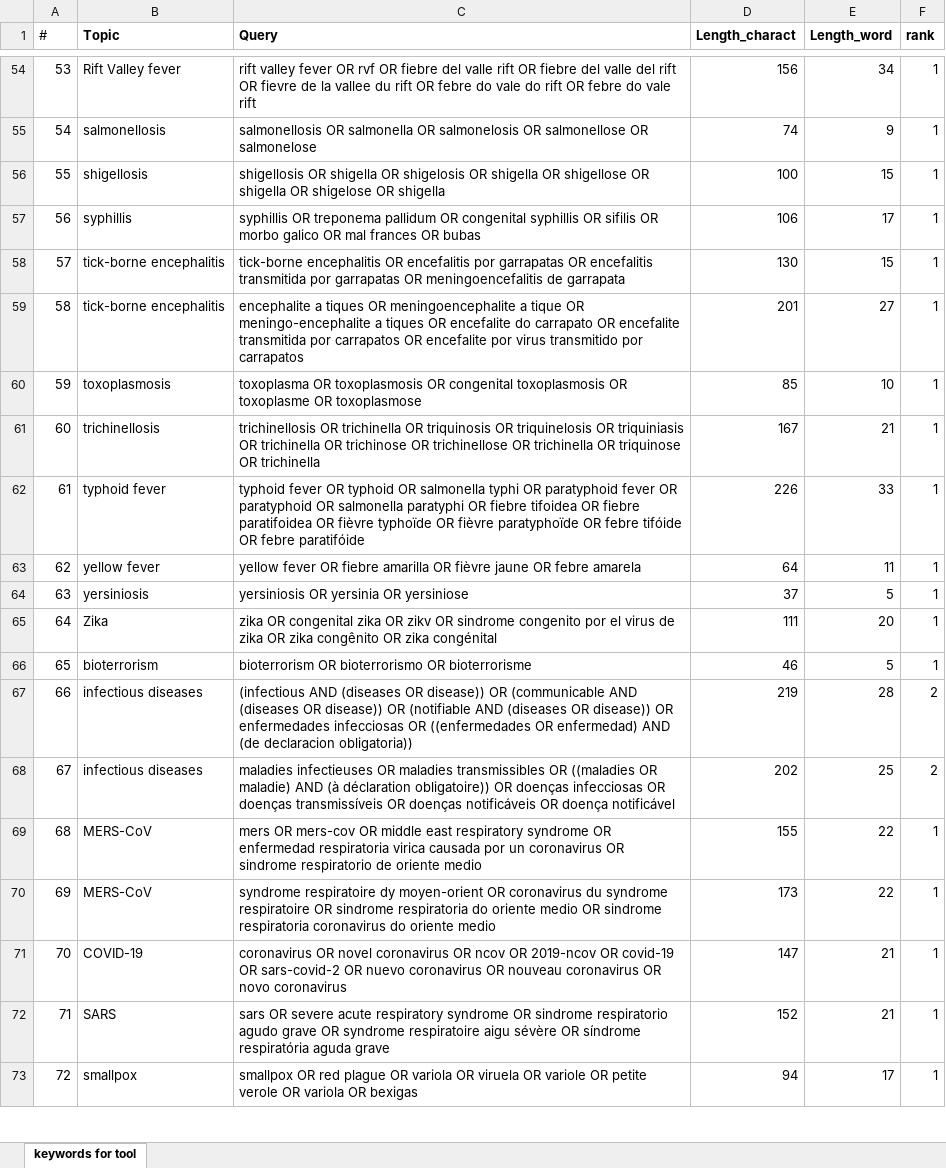
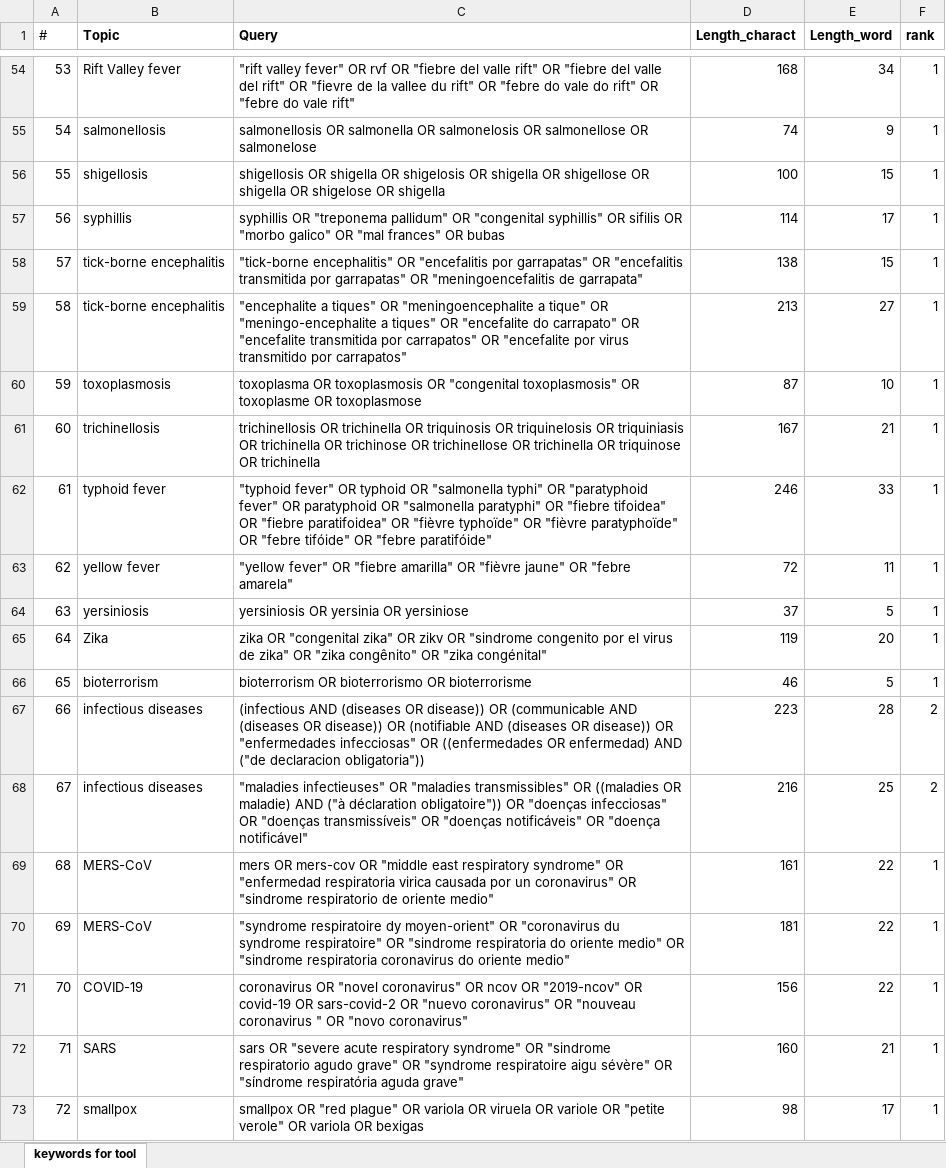
Before and after one commit to EU-ECDC/epitweetr, an Excel workbook: epitweetr/inst/extdata/topics.xlsx, sheet keywords for tool, drawn as a sheet; only a part is shown, gaps mark what is left out; values as stored, in another font and other column widths than the file's, no borders; conditional formats not drawn; the diff covers the shown part only; the diff names each change by its address in the sheet, - before the commit and + after, or states it on an @@ line.

```diff
--- a/epitweetr/inst/extdata/topics.xlsx (sheet keywords for tool)
+++ b/epitweetr/inst/extdata/topics.xlsx (sheet keywords for tool)
-C54 (Query): rift valley fever OR rvf OR fiebre del valle rift OR fiebre del valle del rift OR fievre de la vallee du rift OR febre do vale do rift OR febre do vale rift
+C54 (Query): "rift valley fever" OR rvf OR "fiebre del valle rift" OR "fiebre del valle del rift" OR "fievre de la vallee du rift" OR "febre do vale do rift" OR "febre do vale rift"
-D54 (Length_charact): 156
+D54 (Length_charact): 168
-C57 (Query): syphillis OR treponema pallidum OR congenital syphillis OR sifilis OR morbo galico OR mal frances OR bubas
+C57 (Query): syphillis OR "treponema pallidum" OR "congenital syphillis" OR sifilis OR "morbo galico" OR "mal frances" OR bubas
-D57 (Length_charact): 106
+D57 (Length_charact): 114
-C58 (Query): tick-borne encephalitis OR encefalitis por garrapatas OR encefalitis transmitida por garrapatas OR meningoencefalitis de garrapata
+C58 (Query): "tick-borne encephalitis" OR "encefalitis por garrapatas" OR "encefalitis transmitida por garrapatas" OR "meningoencefalitis de garrapata"
-D58 (Length_charact): 130
+D58 (Length_charact): 138
-C59 (Query): encephalite a tiques OR meningoencephalite a tique OR meningo-encephalite a tiques OR encefalite do carrapato OR encefalite transmitida por carrapatos OR encefalite por virus transmitido por carrapatos
+C59 (Query): "encephalite a tiques" OR "meningoencephalite a tique" OR "meningo-encephalite a tiques" OR "encefalite do carrapato" OR "encefalite transmitida por carrapatos" OR "encefalite por virus transmitido por carrapatos"
-D59 (Length_charact): 201
+D59 (Length_charact): 213
-C60 (Query): …toxoplasmosis OR congenital toxoplasmosis OR toxoplasme…
+C60 (Query): …toxoplasmosis OR "congenital toxoplasmosis" OR toxoplasme…
-D60 (Length_charact): 85
+D60 (Length_charact): 87
-C62 (Query): typhoid fever OR typhoid OR salmonella typhi OR paratyphoid fever OR paratyphoid OR salmonella paratyphi OR fiebre tifoidea OR fiebre paratifoidea OR fièvre typhoïde OR fièvre paratyphoïde OR febre tifóide OR febre paratifóide
+C62 (Query): "typhoid fever" OR typhoid OR "salmonella typhi" OR "paratyphoid fever" OR paratyphoid OR "salmonella paratyphi" OR "fiebre tifoidea" OR "fiebre paratifoidea" OR "fièvre typhoïde" OR "fièvre paratyphoïde" OR "febre tifóide" OR "febre paratifóide"
-D62 (Length_charact): 226
+D62 (Length_charact): 246
-C63 (Query): yellow fever OR fiebre amarilla OR fièvre jaune OR febre amarela
+C63 (Query): "yellow fever" OR "fiebre amarilla" OR "fièvre jaune" OR "febre amarela"
-D63 (Length_charact): 64
+D63 (Length_charact): 72
-C65 (Query): zika OR congenital zika OR zikv OR sindrome congenito por el virus de zika OR zika congênito OR zika congénital
+C65 (Query): zika OR "congenital zika" OR zikv OR "sindrome congenito por el virus de zika" OR "zika congênito" OR "zika congénital"
-D65 (Length_charact): 111
+D65 (Length_charact): 119
-C67 (Query): …disease)) OR enfermedades infecciosas OR ((enfermedades OR enfermedad) AND (de declaracion obligatoria))
+C67 (Query): …disease)) OR "enfermedades infecciosas" OR ((enfermedades OR enfermedad) AND ("de declaracion obligatoria"))
-D67 (Length_charact): 219
+D67 (Length_charact): 223
-C68 (Query): maladies infectieuses OR maladies transmissibles OR ((maladies OR maladie) AND (à déclaration obligatoire)) OR doenças infecciosas OR doenças transmissíveis OR doenças notificáveis OR doença notificável
+C68 (Query): "maladies infectieuses" OR "maladies transmissibles" OR ((maladies OR maladie) AND ("à déclaration obligatoire")) OR "doenças infecciosas" OR "doenças transmissíveis" OR "doenças notificáveis" OR "doença notificável"
-D68 (Length_charact): 202
+D68 (Length_charact): 216
-C69 (Query): …mers-cov OR middle east respiratory syndrome OR enfermedad respiratoria virica causada por un coronavirus OR sindrome respiratorio de oriente medio
+C69 (Query): …mers-cov OR "middle east respiratory syndrome" OR "enfermedad respiratoria virica causada por un coronavirus" OR "sindrome respiratorio de oriente medio"
-D69 (Length_charact): 155
+D69 (Length_charact): 161
-C70 (Query): syndrome respiratoire dy moyen-orient OR coronavirus du syndrome respiratoire OR sindrome respiratoria do oriente medio OR sindrome respiratoria coronavirus do oriente medio
+C70 (Query): "syndrome respiratoire dy moyen-orient" OR "coronavirus du syndrome respiratoire" OR "sindrome respiratoria do oriente medio" OR "sindrome respiratoria coronavirus do oriente medio"
-D70 (Length_charact): 173
+D70 (Length_charact): 181
-C71 (Query): coronavirus OR novel coronavirus OR ncov OR 2019-ncov OR covid-19 OR sars-covid-2 OR nuevo coronavirus OR nouveau coronavirus OR novo coronavirus
+C71 (Query): coronavirus OR "novel coronavirus" OR ncov OR "2019-ncov" OR covid-19 OR sars-covid-2 OR "nuevo coronavirus" OR "nouveau coronavirus " OR "novo coronavirus"
-D71 (Length_charact): 147
+D71 (Length_charact): 156
-E71 (Length_word): 21
+E71 (Length_word): 22
-C72 (Query): sars OR severe acute respiratory syndrome OR sindrome respiratorio agudo grave OR syndrome respiratoire aigu sévère OR síndrome respiratória aguda grave
+C72 (Query): sars OR "severe acute respiratory syndrome" OR "sindrome respiratorio agudo grave" OR "syndrome respiratoire aigu sévère" OR "síndrome respiratória aguda grave"
-D72 (Length_charact): 152
+D72 (Length_charact): 160
-C73 (Query): smallpox OR red plague OR variola OR viruela OR variole OR petite verole OR variola…
+C73 (Query): smallpox OR "red plague" OR variola OR viruela OR variole OR "petite verole" OR variola…
-D73 (Length_charact): 94
+D73 (Length_charact): 98
```
Also changed, not shown: 82 edited cells elsewhere in this sheet, 2 other files.
